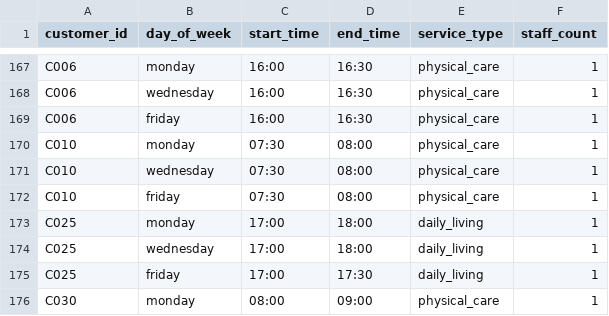
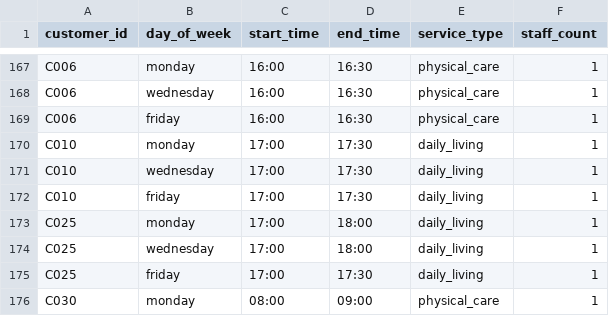
Before and after one commit to yasushihonda-acg/visitcare-shift-optimizer, a CSV file: seed/data/customer-services.csv, drawn as a sheet; only a part is shown, gaps mark what is left out.

```diff
--- a/seed/data/customer-services.csv
+++ b/seed/data/customer-services.csv
@@ -169,5 +169,5 @@ C006,wednesday,16:00,16:30,physical_care,1
 C006,friday,16:00,16:30,physical_care,1
-C010,monday,07:30,08:00,physical_care,1
-C010,wednesday,07:30,08:00,physical_care,1
-C010,friday,07:30,08:00,physical_care,1
+C010,monday,17:00,17:30,daily_living,1
+C010,wednesday,17:00,17:30,daily_living,1
+C010,friday,17:00,17:30,daily_living,1
 C025,monday,17:00,18:00,daily_living,1
```
Also changed, not shown: 1 other file.
